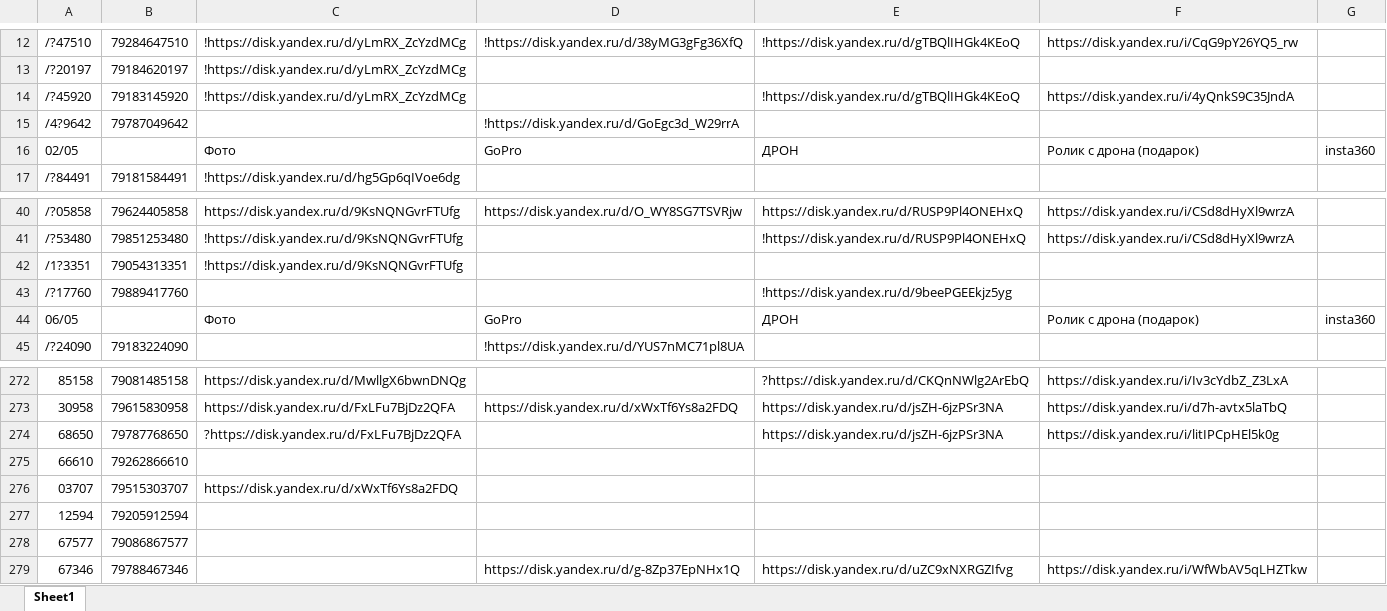
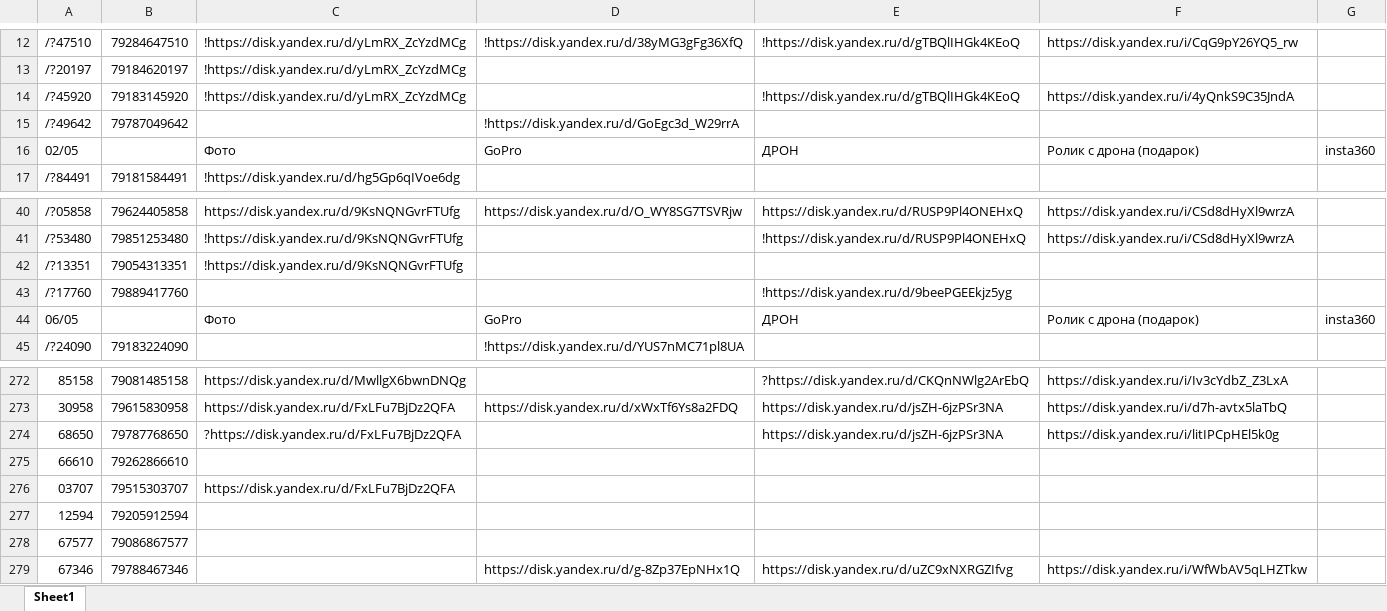
Before and after one commit to janasasha07-collab/photo, an Excel workbook: ФОТО дрон яндекс ссылки.xlsx, sheet Sheet1, drawn as a sheet; only a part is shown, gaps mark what is left out; values as stored, in another font and other column widths than the file's, no cell formats; the diff names each change by its address in the sheet, - before the commit and + after, or states it on an @@ line.

Commit message:
Add files via upload

```diff
--- a/ФОТО дрон яндекс ссылки.xlsx (sheet Sheet1)
+++ b/ФОТО дрон яндекс ссылки.xlsx (sheet Sheet1)
-A15: /4?9642
+A15: /?49642
-A42: /1?3351
+A42: /?13351
-C276: https://disk.yandex.ru/d/xWxTf6Ys8a2FDQ
+C276: https://disk.yandex.ru/d/FxLFu7BjDz2QFA
```
Also changed, not shown: cell formats.
